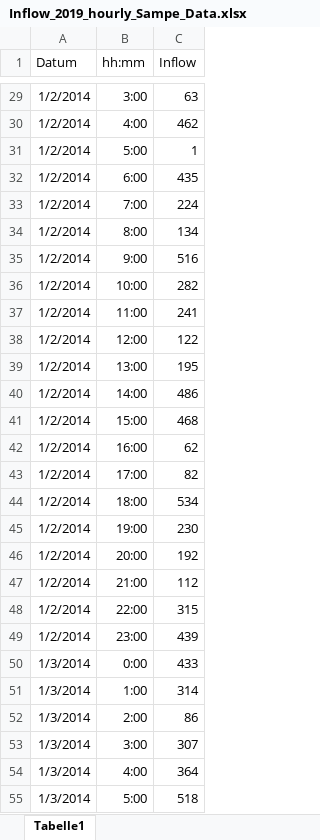
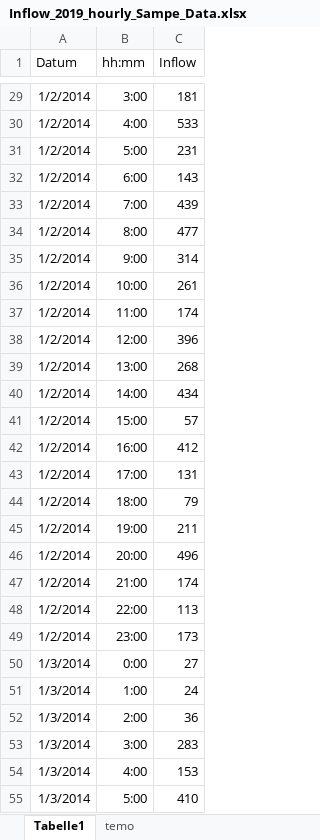
Before and after one commit to DavidWAREM/Tank-Callculation, an Excel workbook: data/Inflow_2019_hourly_Sampe_Data.xlsx, sheet Tabelle1, drawn as a sheet; only a part is shown, gaps mark what is left out; values as stored, in another font and other column widths than the file's, no borders; the diff covers the shown part only; the diff names each change by its address in the sheet, - before the commit and + after, or states it on an @@ line.

```diff
--- a/data/Inflow_2019_hourly_Sampe_Data.xlsx (sheet Tabelle1)
+++ b/data/Inflow_2019_hourly_Sampe_Data.xlsx (sheet Tabelle1)
+sheet tab: temo
-C29 (Inflow): 63
+C29 (Inflow): 181
-C30 (Inflow): 462
+C30 (Inflow): 533
-C31 (Inflow): 1
+C31 (Inflow): 231
-C32 (Inflow): 435
+C32 (Inflow): 143
-C33 (Inflow): 224
+C33 (Inflow): 439
-C34 (Inflow): 134
+C34 (Inflow): 477
-C35 (Inflow): 516
+C35 (Inflow): 314
-C36 (Inflow): 282
+C36 (Inflow): 261
-C37 (Inflow): 241
+C37 (Inflow): 174
-C38 (Inflow): 122
+C38 (Inflow): 396
-C39 (Inflow): 195
+C39 (Inflow): 268
-C40 (Inflow): 486
+C40 (Inflow): 434
-C41 (Inflow): 468
+C41 (Inflow): 57
-C42 (Inflow): 62
+C42 (Inflow): 412
-C43 (Inflow): 82
+C43 (Inflow): 131
-C44 (Inflow): 534
+C44 (Inflow): 79
-C45 (Inflow): 230
+C45 (Inflow): 211
-C46 (Inflow): 192
+C46 (Inflow): 496
-C47 (Inflow): 112
+C47 (Inflow): 174
-C48 (Inflow): 315
+C48 (Inflow): 113
-C49 (Inflow): 439
+C49 (Inflow): 173
-C50 (Inflow): 433
+C50 (Inflow): 27
-C51 (Inflow): 314
+C51 (Inflow): 24
-C52 (Inflow): 86
+C52 (Inflow): 36
-C53 (Inflow): 307
+C53 (Inflow): 283
-C54 (Inflow): 364
+C54 (Inflow): 153
-C55 (Inflow): 518
+C55 (Inflow): 410
```
Also changed, not shown: 94 edited cells elsewhere in this sheet.
